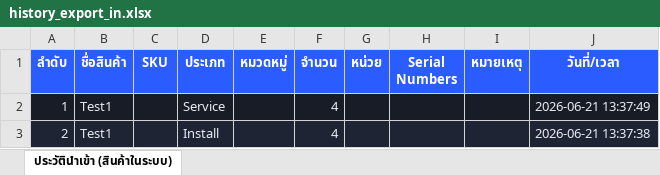
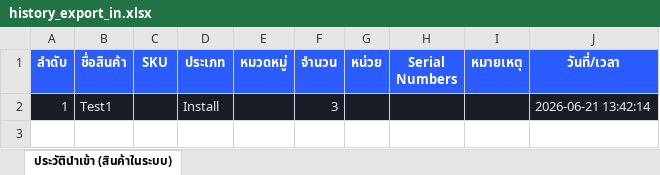
Before and after one commit to SurapatMut/service-warehouse, an Excel workbook: exports/history_export_in.xlsx, sheet ประวัตินำเข้า (สินค้าในระบบ), drawn as a sheet; values as stored, in another font and other column widths than the file's, no borders; the diff names each change by its address in the sheet, - before the commit and + after, or states it on an @@ line.

```diff
--- a/exports/history_export_in.xlsx (sheet ประวัตินำเข้า (สินค้าในระบบ))
+++ b/exports/history_export_in.xlsx (sheet ประวัตินำเข้า (สินค้าในระบบ))
-D2 (ประเภท): Service
+D2 (ประเภท): Install
-F2 (จำนวน): 4
+F2 (จำนวน): 3
-J2 (วันที่/เวลา): 2026-06-21 13:37:49
+J2 (วันที่/เวลา): 2026-06-21 13:42:14
-row 3: 2 | Test1 |  | Install |  | 4 |  |  |  | 2026-06-21 13:37:38
```
Also changed, not shown: exports/history_export_out.xlsx.
